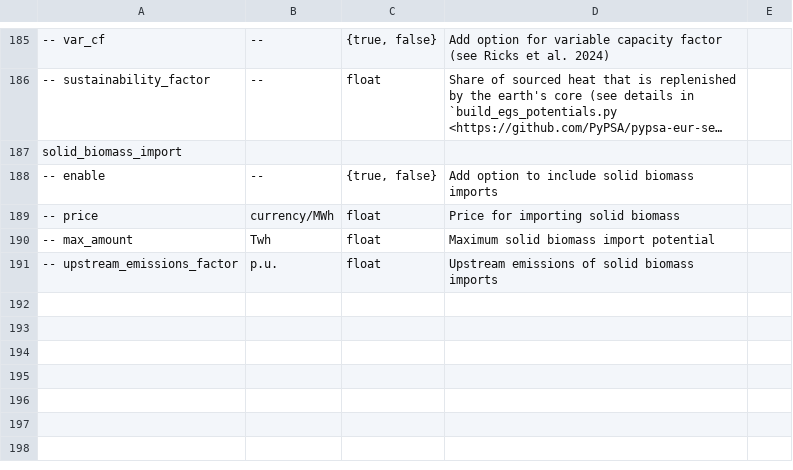
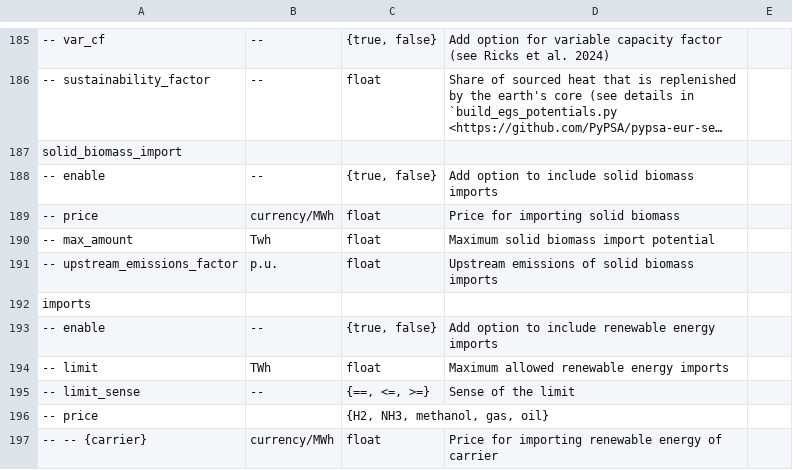
Before and after one commit to AGGM-AG/pypsa-at, a CSV file: doc/configtables/sector.csv, drawn as a sheet; only a part is shown, gaps mark what is left out; long unchanged cells end in …; the diff names each change by its address in the sheet, - before the commit and + after, or states it on an @@ line.

Commit message:
Add simplified green energy import options (#1583)
* handle pipeline entrypoints for reduced country coverage

* add simplified green energy import options

* [pre-commit.ci] auto fixes from pre-commit.com hooks

for more information, see https://pre-commit.ci

* add tech_colors for import options

* extra_functionality: add energy import limit

* [pre-commit.ci] auto fixes from pre-commit.com hooks

for more information, see https://pre-commit.ci

---------

Co-authored-by: pre-commit-ci[bot] <66853113+pre-commit-ci[bot]@users.noreply.github.com>

```diff
--- a/doc/configtables/sector.csv
+++ b/doc/configtables/sector.csv
+row 192: imports
+row 193: -- enable | -- | {true, false} | Add option to include renewable energy imports
+row 194: -- limit | TWh | float | Maximum allowed renewable energy imports
+row 195: -- limit_sense | -- | {==, <=, >=} | Sense of the limit
+row 196: -- price |  | {H2, NH3, methanol, gas, oil}
+row 197: -- -- {carrier} | currency/MWh | float | Price for importing renewable energy of carrier
```
Also changed, not shown: 5 other files.
